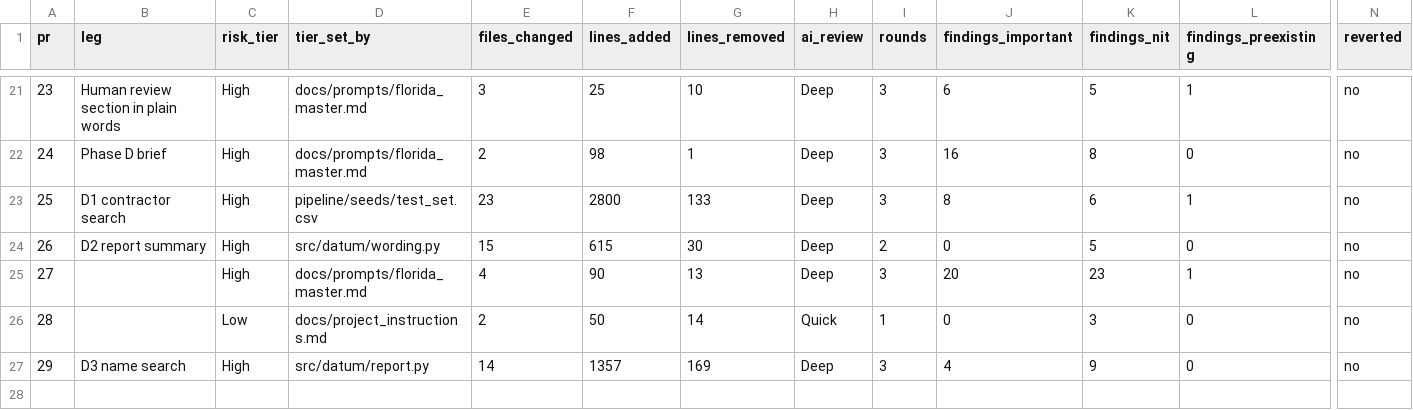
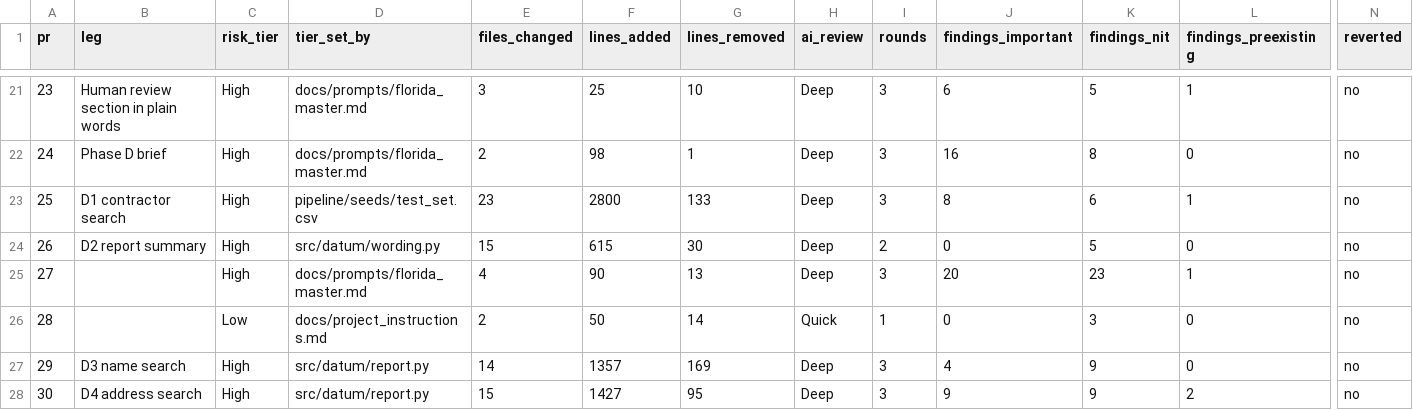
Before and after one commit to andrescamacho57/datum, a CSV file: docs/review_log.csv, drawn as a sheet; only a part is shown, gaps mark what is left out; rows hold the shown columns only; the diff names each change by its address in the sheet, - before the commit and + after, or states it on an @@ line.

```diff
--- a/docs/review_log.csv
+++ b/docs/review_log.csv
+row 28: 30 | D4 address search | High | src/datum/report.py | 15 | 1427 | 95 | Deep | 3 | 9 | 9 | 2 | no
```
